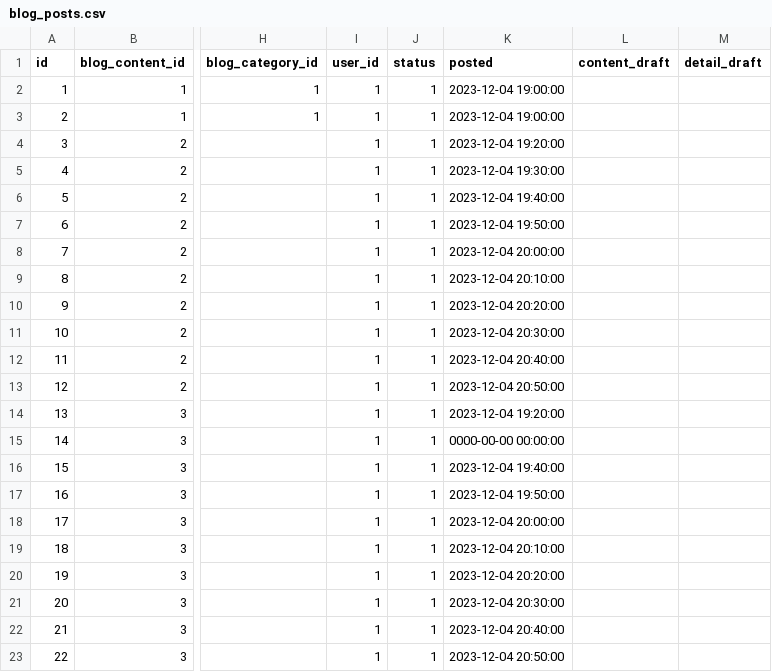
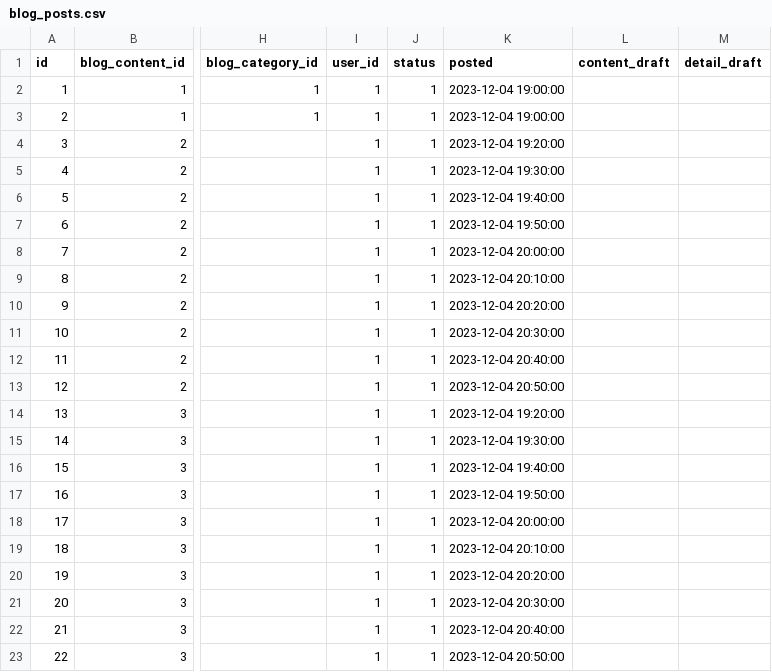
Before and after one commit to kaburk/ThemeLpTheme, a CSV file: config/data/default/BcBlog/blog_posts.csv, drawn as a sheet; only a part is shown, gaps mark what is left out; the diff names each change by its address in the sheet, - before the commit and + after, or states it on an @@ line.

Commit message:
fix default data

```diff
--- a/config/data/default/BcBlog/blog_posts.csv
+++ b/config/data/default/BcBlog/blog_posts.csv
-K15 (posted): 0000-00-00 00:00:00
+K15 (posted): 2023-12-04 19:30:00
```
Also changed, not shown: 24 other files.
